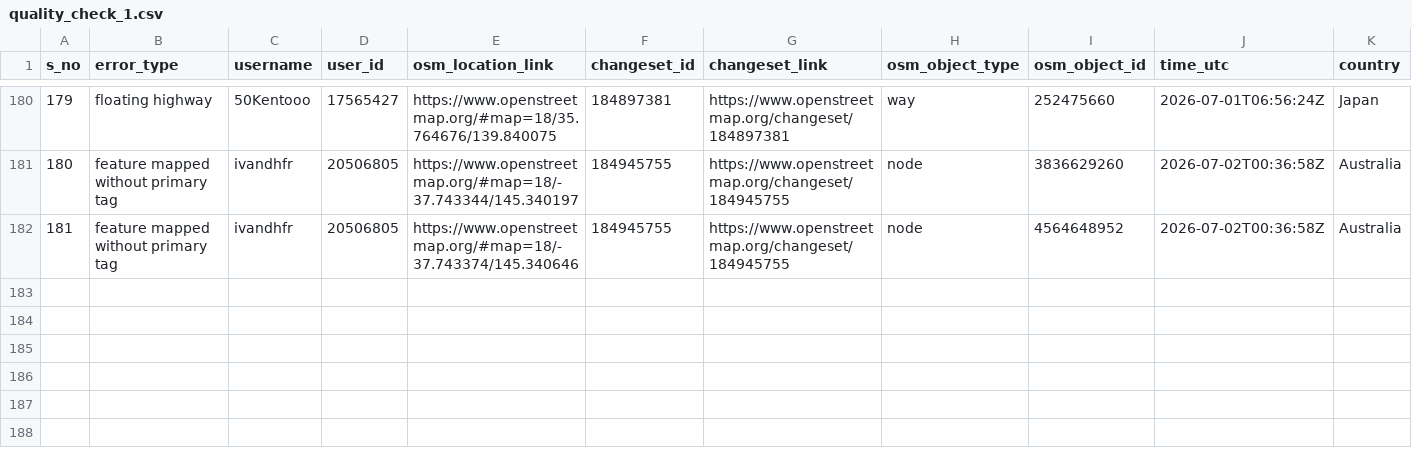
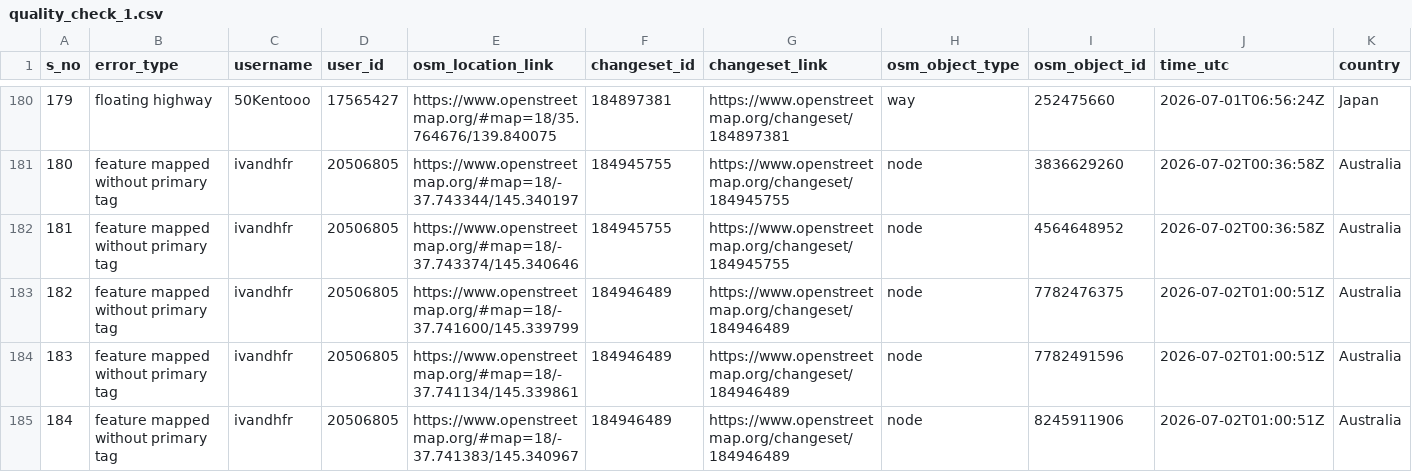
Before and after one commit to KingVik-Planet/OSM_QC_tomtom, a CSV file: data/quality_check_1.csv, drawn as a sheet; only a part is shown, gaps mark what is left out; rows hold the shown columns only; the diff names each change by its address in the sheet, - before the commit and + after, or states it on an @@ line.

```diff
--- a/data/quality_check_1.csv
+++ b/data/quality_check_1.csv
+row 183: 182 | feature mapped without primary tag | ivandhfr | 20506805 | https://www.openstreetmap.org/#map=18/-37.741600/145.339799 | 184946489 | https://www.openstreetmap.org/changeset/184946489 | node | 7782476375 | 2026-07-02T01:00:51Z | Australia
+row 184: 183 | feature mapped without primary tag | ivandhfr | 20506805 | https://www.openstreetmap.org/#map=18/-37.741134/145.339861 | 184946489 | https://www.openstreetmap.org/changeset/184946489 | node | 7782491596 | 2026-07-02T01:00:51Z | Australia
+row 185: 184 | feature mapped without primary tag | ivandhfr | 20506805 | https://www.openstreetmap.org/#map=18/-37.741383/145.340967 | 184946489 | https://www.openstreetmap.org/changeset/184946489 | node | 8245911906 | 2026-07-02T01:00:51Z | Australia
```
Also changed, not shown: 3 other files.
